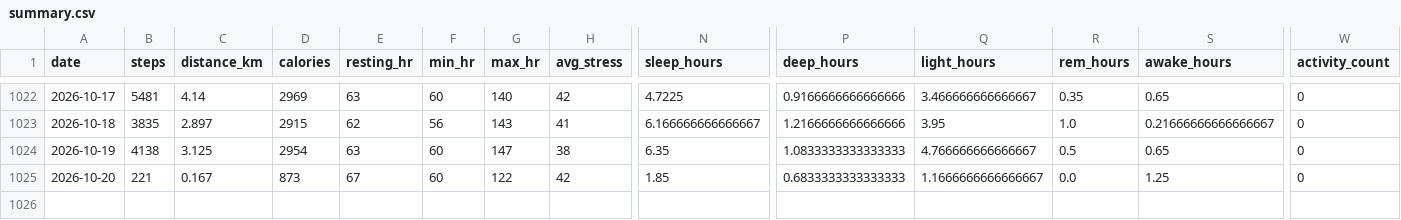
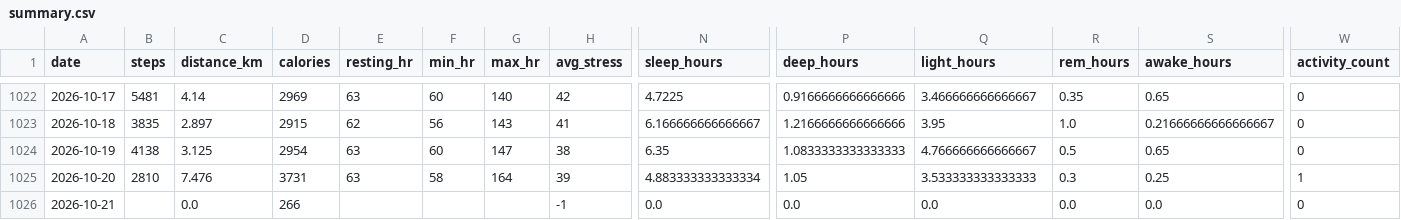
Before and after one commit to chenzihuan67/garmin-sync, a CSV file: summary.csv, drawn as a sheet; only a part is shown, gaps mark what is left out; rows hold the shown columns only; the diff covers the shown part only; the diff names each change by its address in the sheet, - before the commit and + after, or states it on an @@ line.

```diff
--- a/summary.csv
+++ b/summary.csv
-B1025 (steps): 221
+B1025 (steps): 2810
-C1025 (distance_km): 0.167
+C1025 (distance_km): 7.476
-D1025 (calories): 873
+D1025 (calories): 3731
-E1025 (resting_hr): 67
+E1025 (resting_hr): 63
-F1025 (min_hr): 60
+F1025 (min_hr): 58
-G1025 (max_hr): 122
+G1025 (max_hr): 164
-H1025 (avg_stress): 42
+H1025 (avg_stress): 39
-N1025 (sleep_hours): 1.85
+N1025 (sleep_hours): 4.883333333333334
-P1025 (deep_hours): 0.6833333333333333
+P1025 (deep_hours): 1.05
-Q1025 (light_hours): 1.1666666666666667
+Q1025 (light_hours): 3.533333333333333
-R1025 (rem_hours): 0.0
+R1025 (rem_hours): 0.3
-S1025 (awake_hours): 1.25
+S1025 (awake_hours): 0.25
-W1025 (activity_count): 0
+W1025 (activity_count): 1
+row 1026: 2026-10-21 |  | 0.0 | 266 |  |  |  | -1 | 0.0 | 0.0 | 0.0 | 0.0 | 0.0 | 0
```
Also changed, not shown: 7 edited cells elsewhere in this file, 3 other files.
